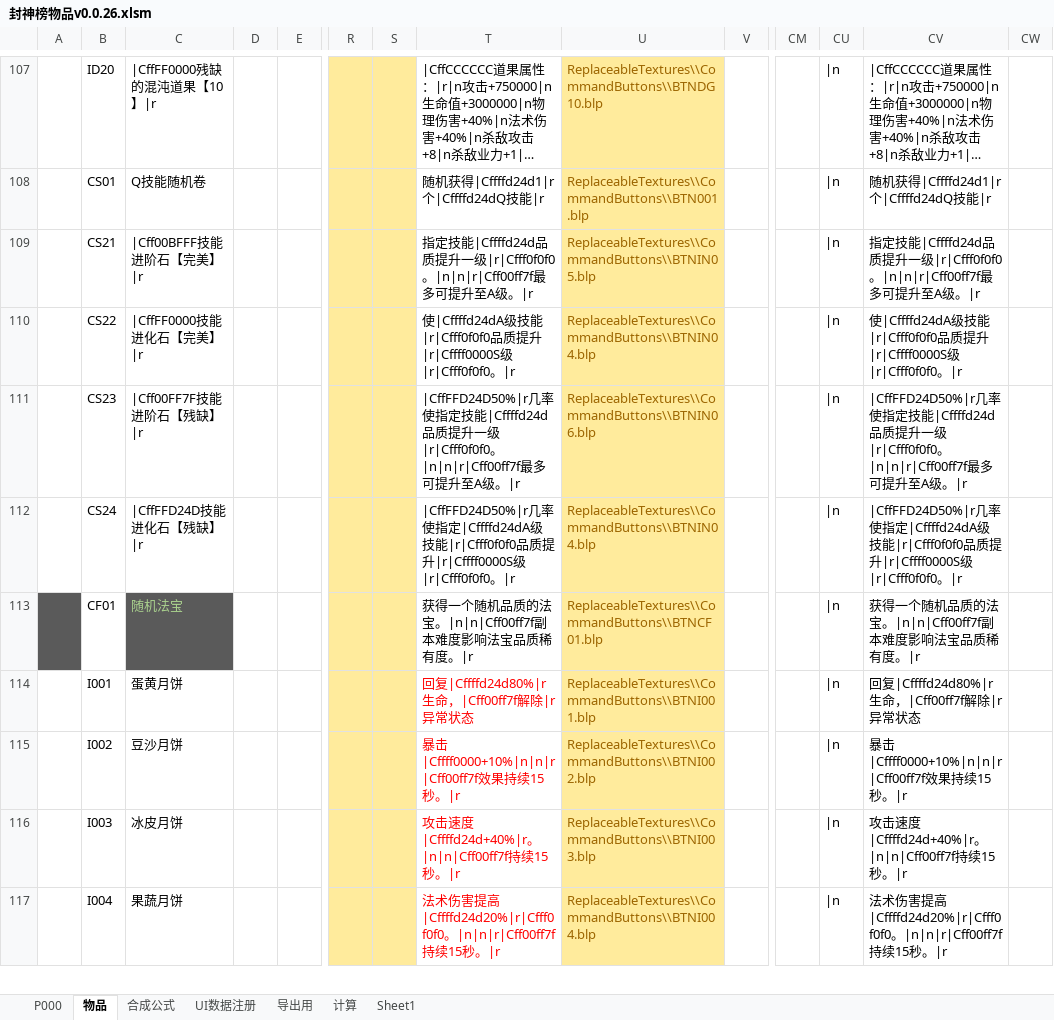
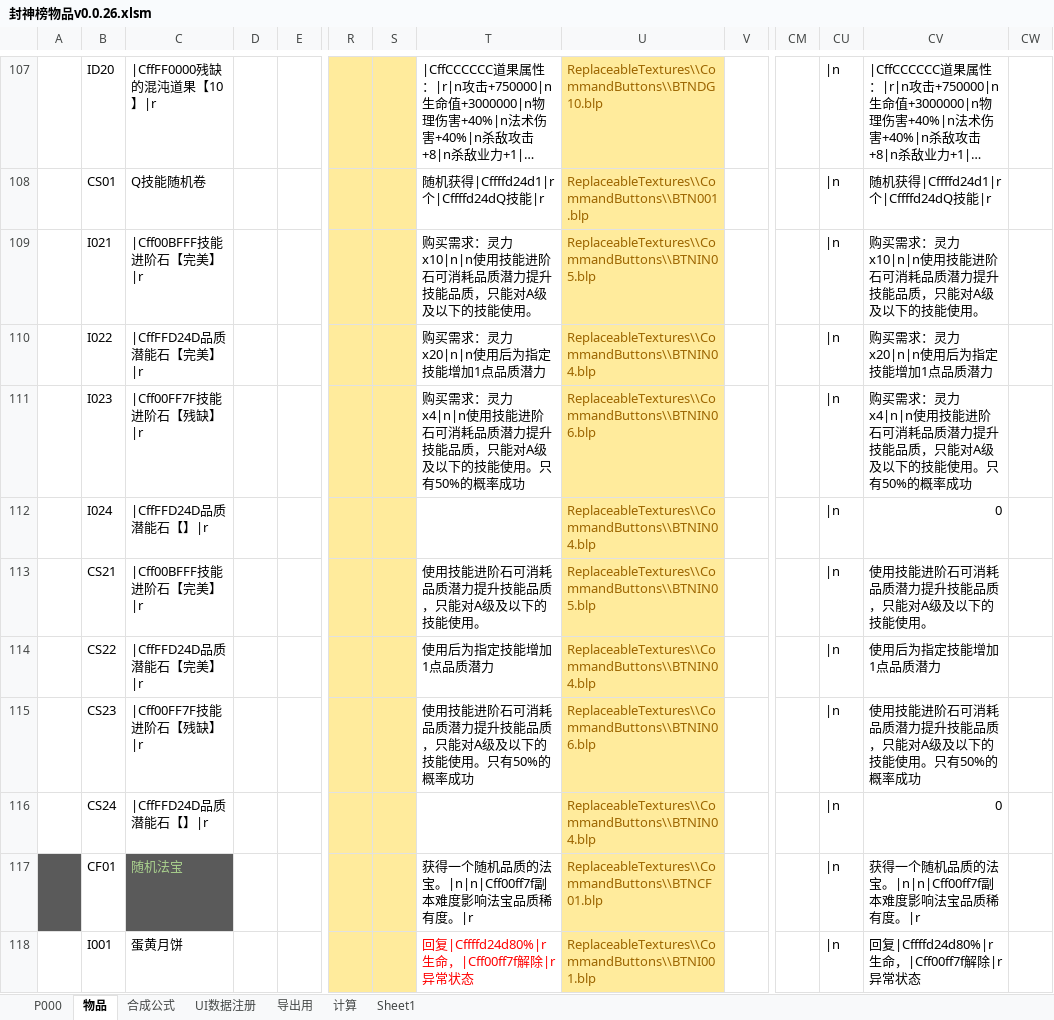
Before and after one commit to MageEgg/MageGame, an Excel workbook: 封神榜物品v0.0.26.xlsm, sheet 物品, drawn as a sheet; only a part is shown, gaps mark what is left out; the shorter side is filled out with more unchanged rows; long unchanged cells end in …; values as stored, in another font and other column widths than the file's, no borders; addresses are those after the commit; rows hold the shown columns only; the diff names each change by its address in the sheet, - before the commit and + after, or states it on an @@ line.

```diff
--- a/封神榜物品v0.0.26.xlsm (sheet 物品)
+++ b/封神榜物品v0.0.26.xlsm (sheet 物品)
+row 109:  | I021 | |Cff00BFFF技能进阶石【完美】|r |  |  |  |  | 购买需求：灵力x10|n|n使用技能进阶石可消耗品质潜力提升技能品质，只能对A级及以下的技能使用。 | ReplaceableTextures\\CommandButtons\\BTNIN05.blp |  |  | |n | 购买需求：灵力x10|n|n使用技能进阶石可消耗品质潜力提升技能品质，只能对A级及以下的技能使用。
+row 110:  | I022 | |CffFFD24D品质潜能石【完美】|r |  |  |  |  | 购买需求：灵力x20|n|n使用后为指定技能增加1点品质潜力 | ReplaceableTextures\\CommandButtons\\BTNIN04.blp |  |  | |n | 购买需求：灵力x20|n|n使用后为指定技能增加1点品质潜力
+row 111:  | I023 | |Cff00FF7F技能进阶石【残缺】|r |  |  |  |  | 购买需求：灵力x4|n|n使用技能进阶石可消耗品质潜力提升技能品质，只能对A级及以下的技能使用。只有50%的概率成功 | ReplaceableTextures\\CommandButtons\\BTNIN06.blp |  |  | |n | 购买需求：灵力x4|n|n使用技能进阶石可消耗品质潜力提升技能品质，只能对A级及以下的技能使用。只有50%的概率成功
+row 112:  | I024 | |CffFFD24D品质潜能石【】|r |  |  |  |  |  | ReplaceableTextures\\CommandButtons\\BTNIN04.blp |  |  | |n | 0
-T113: 指定技能|Cffffd24d品质提升一级|r|Cfff0f0f0。|n|n|r|Cff00ff7f最多可提升至A级。|r
+T113: 使用技能进阶石可消耗品质潜力提升技能品质，只能对A级及以下的技能使用。
-CV113: 指定技能|Cffffd24d品质提升一级|r|Cfff0f0f0。|n|n|r|Cff00ff7f最多可提升至A级。|r
+CV113: 使用技能进阶石可消耗品质潜力提升技能品质，只能对A级及以下的技能使用。
-C114: |CffFF0000技能进化石【完美】|r
+C114: |CffFFD24D品质潜能石【完美】|r
-T114: 使|Cffffd24dA级技能|r|Cfff0f0f0品质提升|r|Cffff0000S级|r|Cfff0f0f0。|r
+T114: 使用后为指定技能增加1点品质潜力
-CV114: 使|Cffffd24dA级技能|r|Cfff0f0f0品质提升|r|Cffff0000S级|r|Cfff0f0f0。|r
+CV114: 使用后为指定技能增加1点品质潜力
-T115: |CffFFD24D50%|r几率使指定技能|Cffffd24d品质提升一级|r|Cfff0f0f0。|n|n|r|Cff00ff7f最多可提升至A级。|r
+T115: 使用技能进阶石可消耗品质潜力提升技能品质，只能对A级及以下的技能使用。只有50%的概率成功
-CV115: |CffFFD24D50%|r几率使指定技能|Cffffd24d品质提升一级|r|Cfff0f0f0。|n|n|r|Cff00ff7f最多可提升至A级。|r
+CV115: 使用技能进阶石可消耗品质潜力提升技能品质，只能对A级及以下的技能使用。只有50%的概率成功
-C116: |CffFFD24D技能进化石【残缺】|r
+C116: |CffFFD24D品质潜能石【】|r
-T116: |CffFFD24D50%|r几率使指定|Cffffd24dA级技能|r|Cfff0f0f0品质提升|r|Cffff0000S级|r|Cfff0f0f0。|r
+T116: (empty)
-CV116: |CffFFD24D50%|r几率使指定|Cffffd24dA级技能|r|Cfff0f0f0品质提升|r|Cffff0000S级|r|Cfff0f0f0。|r
+CV116: 0
```
Also changed, not shown: sheet P000, formulas that keep their value, hidden cells, charts or pictures, 封神榜技能v0.0.1.xlsm, 封神榜科技v0.0.1.xlsm, 5 other files.
